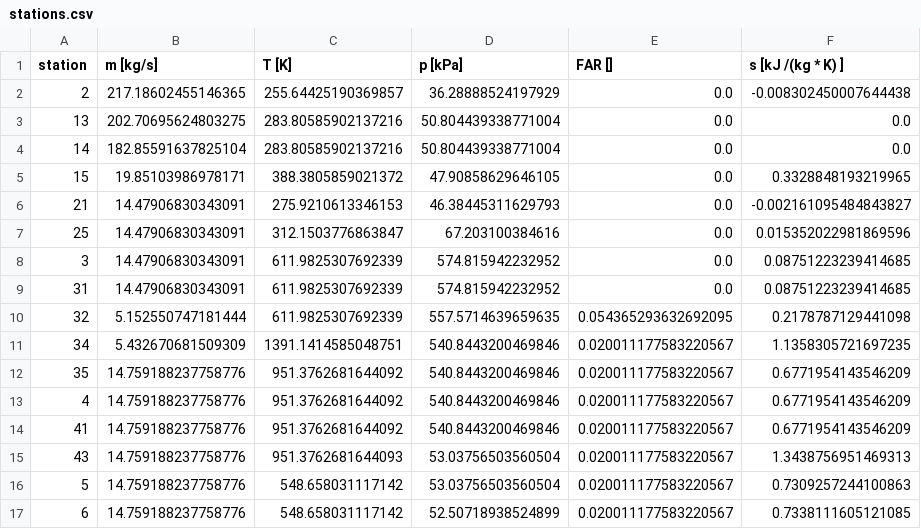
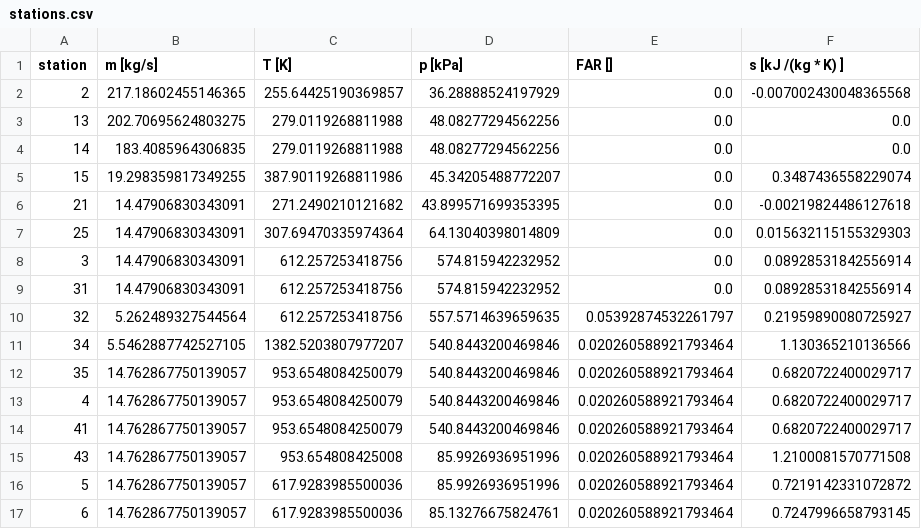
Before and after one commit to adam-johansson/adams-wunder-engine, a CSV file: CCE/simulation_data/stations.csv, drawn as a sheet.

```diff
--- a/CCE/simulation_data/stations.csv
+++ b/CCE/simulation_data/stations.csv
@@ -1,17 +1,17 @@
 station,m [kg/s],T [K],p [kPa],FAR [],s [kJ /(kg * K) ]
-2,217.18602455146365,255.64425190369857,36.28888524197929,0.0,-0.008302450007644438
-13,202.70695624803275,283.80585902137216,50.804439338771004,0.0,0.0
-14,182.85591637825104,283.80585902137216,50.804439338771004,0.0,0.0
-15,19.85103986978171,388.3805859021372,47.90858629646105,0.0,0.3328848193219965
-21,14.47906830343091,275.9210613346153,46.38445311629793,0.0,-0.002161095484843827
-25,14.47906830343091,312.1503776863847,67.203100384616,0.0,0.015352022981869596
-3,14.47906830343091,611.9825307692339,574.815942232952,0.0,0.08751223239414685
-31,14.47906830343091,611.9825307692339,574.815942232952,0.0,0.08751223239414685
-32,5.152550747181444,611.9825307692339,557.5714639659635,0.054365293632692095,0.2178787129441098
-34,5.432670681509309,1391.1414585048751,540.8443200469846,0.020011177583220567,1.1358305721697235
-35,14.759188237758776,951.3762681644092,540.8443200469846,0.020011177583220567,0.6771954143546209
-4,14.759188237758776,951.3762681644092,540.8443200469846,0.020011177583220567,0.6771954143546209
-41,14.759188237758776,951.3762681644092,540.8443200469846,0.020011177583220567,0.6771954143546209
-43,14.759188237758776,951.3762681644093,53.03756503560504,0.020011177583220567,1.3438756951469313
-5,14.759188237758776,548.658031117142,53.03756503560504,0.020011177583220567,0.7309257244100863
-6,14.759188237758776,548.658031117142,52.50718938524899,0.020011177583220567,0.7338111605121085
+2,217.18602455146365,255.64425190369857,36.28888524197929,0.0,-0.007002430048365568
+13,202.70695624803275,279.0119268811988,48.08277294562256,0.0,0.0
+14,183.4085964306835,279.0119268811988,48.08277294562256,0.0,0.0
+15,19.298359817349255,387.90119268811986,45.34205488772207,0.0,0.3487436558229074
+21,14.47906830343091,271.2490210121682,43.899571699353395,0.0,-0.00219824486127618
+25,14.47906830343091,307.69470335974364,64.13040398014809,0.0,0.015632115155329303
+3,14.47906830343091,612.257253418756,574.815942232952,0.0,0.08928531842556914
+31,14.47906830343091,612.257253418756,574.815942232952,0.0,0.08928531842556914
+32,5.262489327544564,612.257253418756,557.5714639659635,0.05392874532261797,0.21959890080725927
+34,5.5462887742527105,1382.5203807977207,540.8443200469846,0.020260588921793464,1.130365210136566
+35,14.762867750139057,953.6548084250079,540.8443200469846,0.020260588921793464,0.6820722400029717
+4,14.762867750139057,953.6548084250079,540.8443200469846,0.020260588921793464,0.6820722400029717
+41,14.762867750139057,953.6548084250079,540.8443200469846,0.020260588921793464,0.6820722400029717
+43,14.762867750139057,953.654808425008,85.9926936951996,0.020260588921793464,1.2100081570771508
+5,14.762867750139057,617.9283985500036,85.9926936951996,0.020260588921793464,0.7219142331072872
+6,14.762867750139057,617.9283985500036,85.13276675824761,0.020260588921793464,0.7247996658793145
```
Also changed, not shown: 16 other files.
